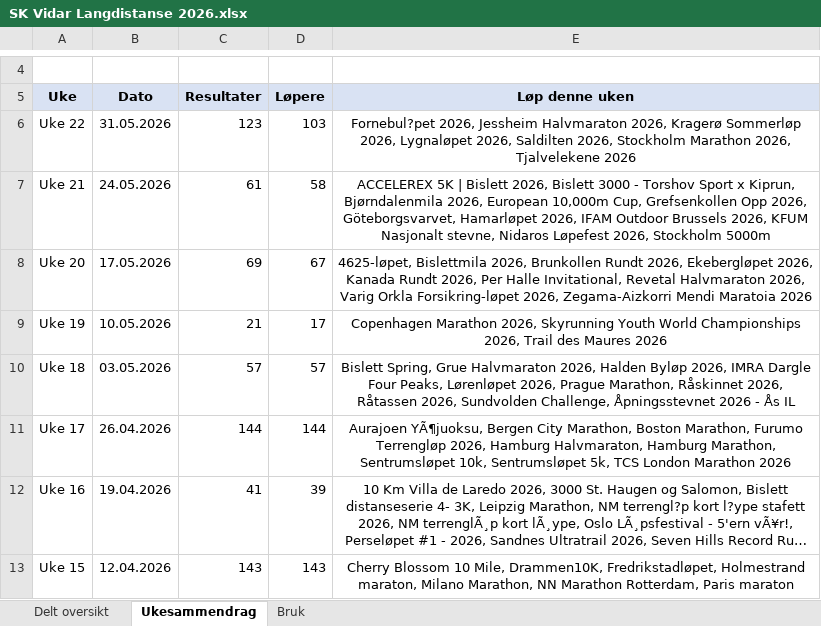
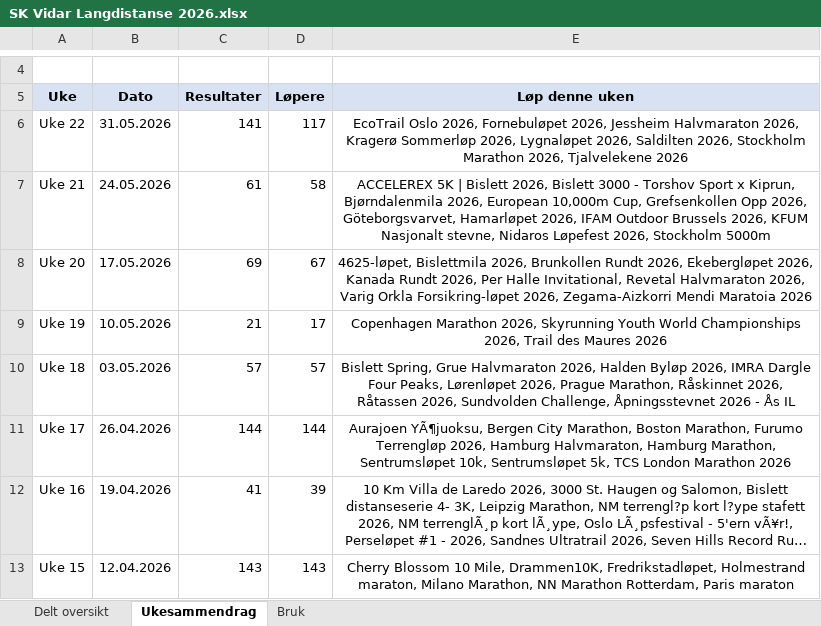
Before and after one commit to gustavByte/sk-vidar-2026-resultater, an Excel workbook: data/delt_oversikt/SK Vidar Langdistanse 2026.xlsx, sheet Ukesammendrag, drawn as a sheet; only a part is shown, gaps mark what is left out; long unchanged cells end in …; values as stored, in another font and other column widths than the file's, no borders; table styles not drawn; the diff names each change by its address in the sheet, - before the commit and + after, or states it on an @@ line.

Commit message:
Add EcoTrail Oslo Vidar results

```diff
--- a/data/delt_oversikt/SK Vidar Langdistanse 2026.xlsx (sheet Ukesammendrag)
+++ b/data/delt_oversikt/SK Vidar Langdistanse 2026.xlsx (sheet Ukesammendrag)
-C6 (Resultater): 123
+C6 (Resultater): 141
-D6 (Løpere): 103
+D6 (Løpere): 117
-E6 (Løp denne uken): Fornebul?pet 2026, Jessheim…
+E6 (Løp denne uken): EcoTrail Oslo 2026, Fornebuløpet 2026, Jessheim…
```
Also changed, not shown: sheet Delt oversikt, 2 other files.
